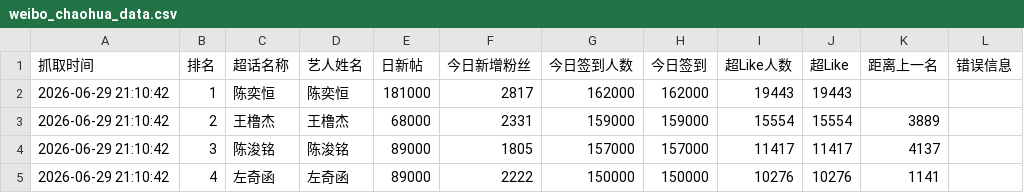
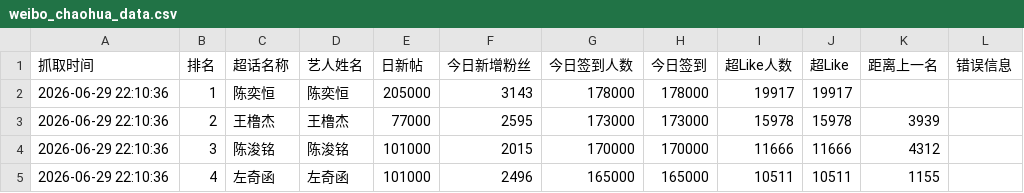
Before and after one commit to andreawaiwaihe-oss/xunyee, a CSV file: weibo_chaohua_data.csv, drawn as a sheet; only a part is shown; the diff covers the shown part only.

```diff
--- a/weibo_chaohua_data.csv
+++ b/weibo_chaohua_data.csv
@@ -1,5 +1,5 @@
 抓取时间,排名,超话名称,艺人姓名,日新帖,今日新增粉丝,今日签到人数,今日签到,超Like人数,超Like,距离上一名,错误信息
-2026-06-29 21:10:42,1,陈奕恒,陈奕恒,181000,2817,162000,162000,19443,19443,,
-2026-06-29 21:10:42,2,王橹杰,王橹杰,68000,2331,159000,159000,15554,15554,3889,
-2026-06-29 21:10:42,3,陈浚铭,陈浚铭,89000,1805,157000,157000,11417,11417,4137,
-2026-06-29 21:10:42,4,左奇函,左奇函,89000,2222,150000,150000,10276,10276,1141,
+2026-06-29 22:10:36,1,陈奕恒,陈奕恒,205000,3143,178000,178000,19917,19917,,
+2026-06-29 22:10:36,2,王橹杰,王橹杰,77000,2595,173000,173000,15978,15978,3939,
+2026-06-29 22:10:36,3,陈浚铭,陈浚铭,101000,2015,170000,170000,11666,11666,4312,
+2026-06-29 22:10:36,4,左奇函,左奇函,101000,2496,165000,165000,10511,10511,1155,
```
Also changed, not shown: 88 edited cells elsewhere in this file, weibo_chaohua_data_history.csv.
